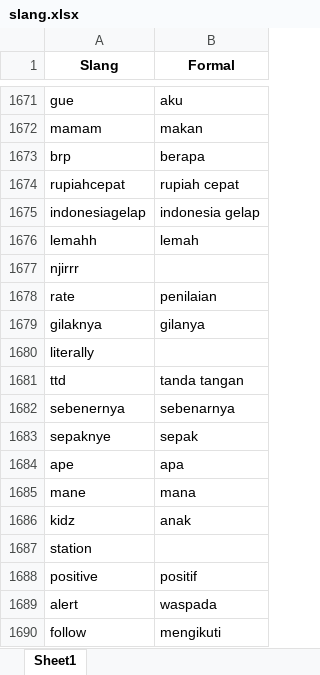
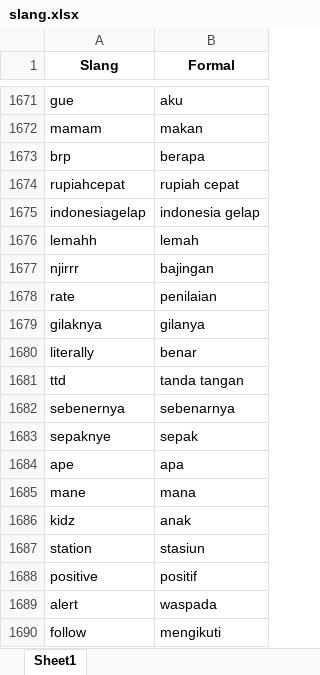
Before and after one commit to talitharhmd/Text-Mining, an Excel workbook: UTS/slang.xlsx, sheet Sheet1, drawn as a sheet; only a part is shown, gaps mark what is left out; values as stored, in another font and other column widths than the file's, no borders; the diff names each change by its address in the sheet, - before the commit and + after, or states it on an @@ line.

Commit message:
update slang

```diff
--- a/UTS/slang.xlsx (sheet Sheet1)
+++ b/UTS/slang.xlsx (sheet Sheet1)
-B1677 (Formal): (empty)
+B1677 (Formal): bajingan
-B1680 (Formal): (empty)
+B1680 (Formal): benar
-B1687 (Formal): (empty)
+B1687 (Formal): stasiun
```
